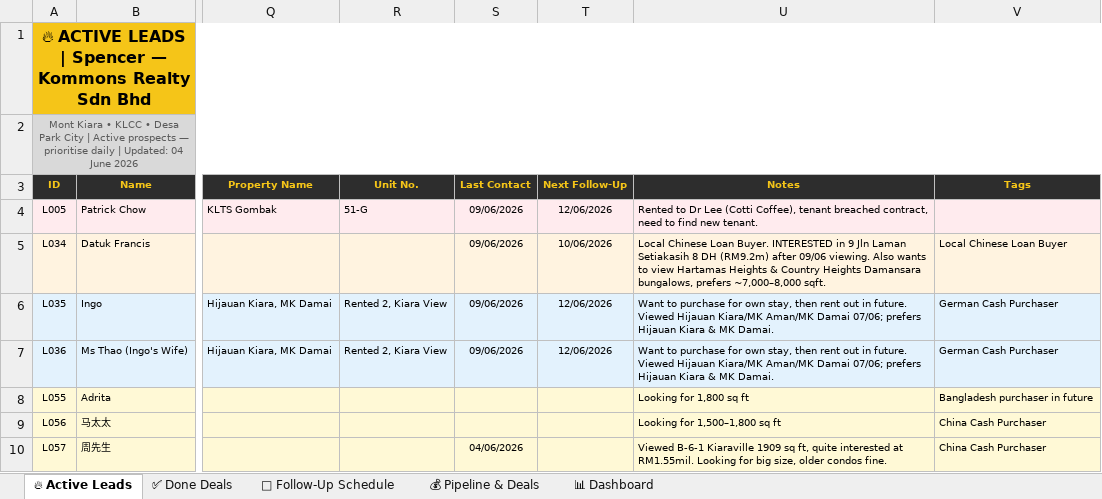
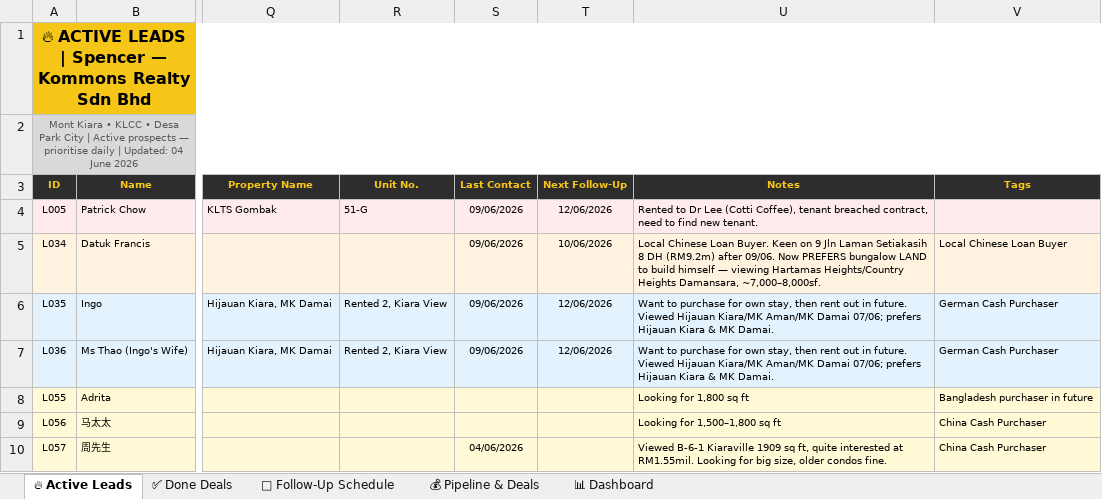
Before and after one commit to Spencerr2626/Spencer, an Excel workbook: references/crm/Spencer_Kommons_CRM_v3.xlsx, sheet 🔥 Active Leads, drawn as a sheet; only a part is shown, gaps mark what is left out; values as stored, in another font and other column widths than the file's, no borders; charts and pictures not drawn; the diff names each change by its address in the sheet, - before the commit and + after, or states it on an @@ line.

```diff
--- a/references/crm/Spencer_Kommons_CRM_v3.xlsx (sheet 🔥 Active Leads)
+++ b/references/crm/Spencer_Kommons_CRM_v3.xlsx (sheet 🔥 Active Leads)
-U5 (Notes): …Loan Buyer. INTERESTED in 9 Jln Laman Setiakasih 8 DH (RM9.2m) after 09/06 viewing. Also wants to view Hartamas Heights & Country Heights Damansara bungalows, prefers ~7,000–8,000 sqft.
+U5 (Notes): …Loan Buyer. Keen on 9 Jln Laman Setiakasih 8 DH (RM9.2m) after 09/06. Now PREFERS bungalow LAND to build himself — viewing Hartamas Heights/Country Heights Damansara, ~7,000–8,000sf.
```
Also changed, not shown: sheet 📅 Follow-Up Schedule.
